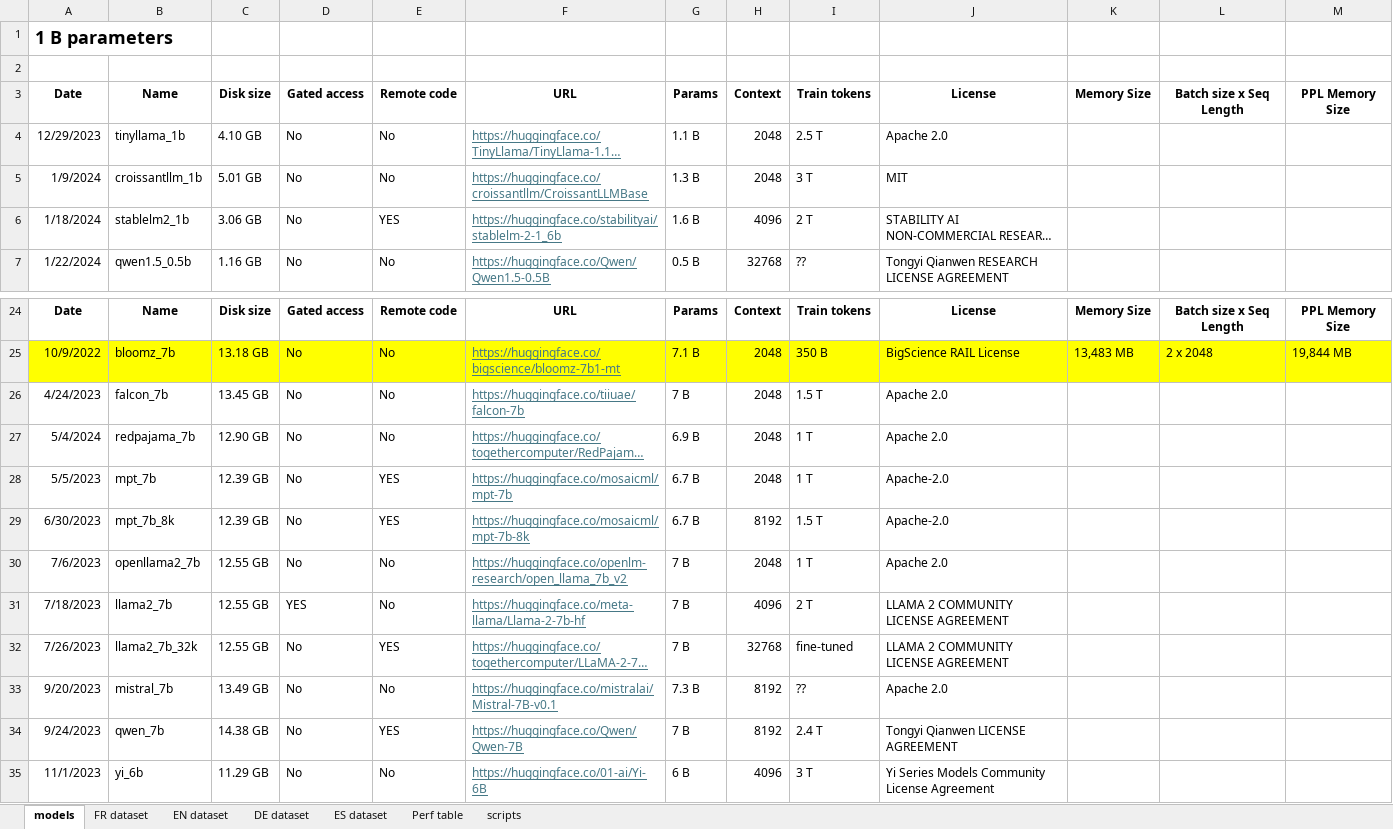
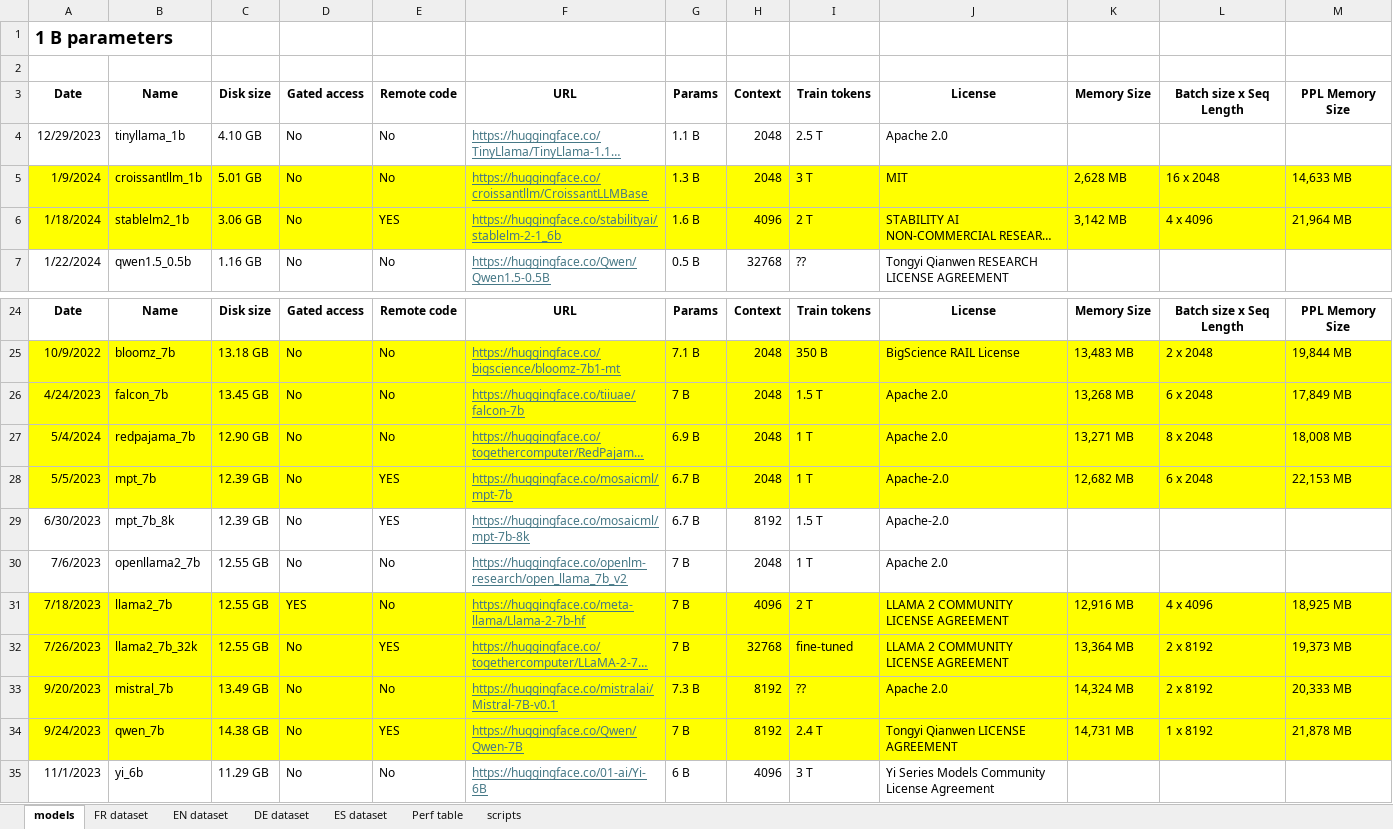
Before and after one commit to wordslab-org/wordslab-llms, an Excel workbook: Perplexity tests 01_2024.xlsx, sheet models, drawn as a sheet; only a part is shown, gaps mark what is left out; long unchanged cells end in …; values as stored, in another font and other column widths than the file's, no borders; the diff covers the shown part only; the diff names each change by its address in the sheet, - before the commit and + after, or states it on an @@ line.

```diff
--- a/Perplexity tests 01_2024.xlsx (sheet models)
+++ b/Perplexity tests 01_2024.xlsx (sheet models)
-A5:M6 fill: none
+A5:M6 fill: #FFFF00
-K5: (empty)
+K5: 2,628 MB
-L5: (empty)
+L5: 16 x 2048
-M5: (empty)
+M5: 14,633 MB
-K6: (empty)
+K6: 3,142 MB
-L6: (empty)
+L6: 4 x 4096
-M6: (empty)
+M6: 21,964 MB
-A26:M28 fill: none
+A26:M28 fill: #FFFF00
-K26: (empty)
+K26: 13,268 MB
-L26: (empty)
+L26: 6 x 2048
-M26: (empty)
+M26: 17,849 MB
-K27: (empty)
+K27: 13,271 MB
-L27: (empty)
+L27: 8 x 2048
-M27: (empty)
+M27: 18,008 MB
-K28: (empty)
+K28: 12,682 MB
-L28: (empty)
+L28: 6 x 2048
-M28: (empty)
+M28: 22,153 MB
-A31:M34 fill: none
+A31:M34 fill: #FFFF00
-K31: (empty)
+K31: 12,916 MB
-L31: (empty)
+L31: 4 x 4096
-M31: (empty)
+M31: 18,925 MB
-K32: (empty)
+K32: 13,364 MB
-L32:L33: (empty)
+L32:L33: 2 x 8192
-M32: (empty)
+M32: 19,373 MB
-K33: (empty)
+K33: 14,324 MB
-M33: (empty)
+M33: 20,333 MB
-K34: (empty)
+K34: 14,731 MB
-L34: (empty)
+L34: 1 x 8192
-M34: (empty)
+M34: 21,878 MB
```
Also changed, not shown: 25 edited cells and cell formats elsewhere in this sheet, sheet DE dataset, sheet ES dataset, sheet FR dataset, sheet EN dataset, 30 other files.
